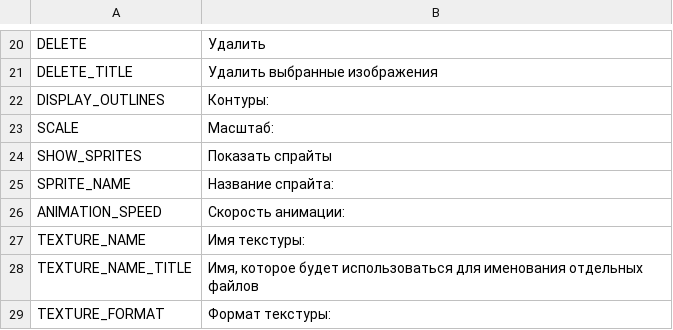
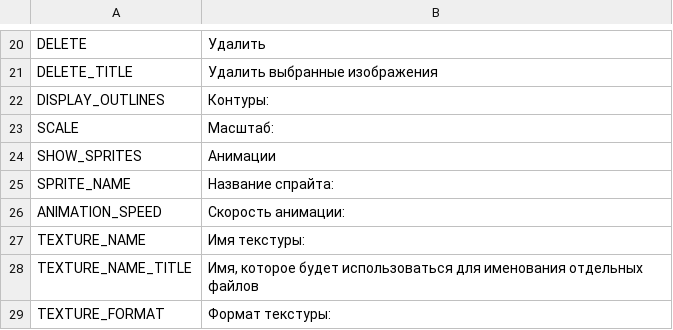
Before and after one commit to odrick/free-tex-packer, a CSV file: src/client/resources/static/localization/ru.csv, drawn as a sheet; only a part is shown, gaps mark what is left out.

```diff
--- a/src/client/resources/static/localization/ru.csv
+++ b/src/client/resources/static/localization/ru.csv
@@ -23,3 +23,3 @@ DISPLAY_OUTLINES;Контуры:
 SCALE;Масштаб:
-SHOW_SPRITES;Показать спрайты
+SHOW_SPRITES;Анимации
 SPRITE_NAME;Название спрайта:
```
Also changed, not shown: src/client/resources/static/localization/en.csv, src/client/resources/static/localization/es.csv, 1 other file.
